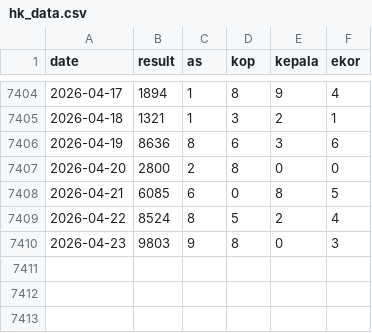
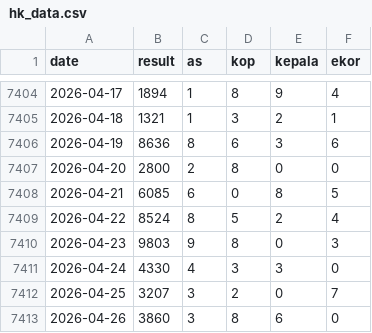
Before and after one commit to widaditulus/4D, a CSV file: hk_data.csv, drawn as a sheet; only a part is shown, gaps mark what is left out; the diff names each change by its address in the sheet, - before the commit and + after, or states it on an @@ line.

Commit message:
Update hk_data.csv

```diff
--- a/hk_data.csv
+++ b/hk_data.csv
+row 7411: 2026-04-24 | 4330 | 4 | 3 | 3 | 0
+row 7412: 2026-04-25 | 3207 | 3 | 2 | 0 | 7
+row 7413: 2026-04-26 | 3860 | 3 | 8 | 6 | 0
```
